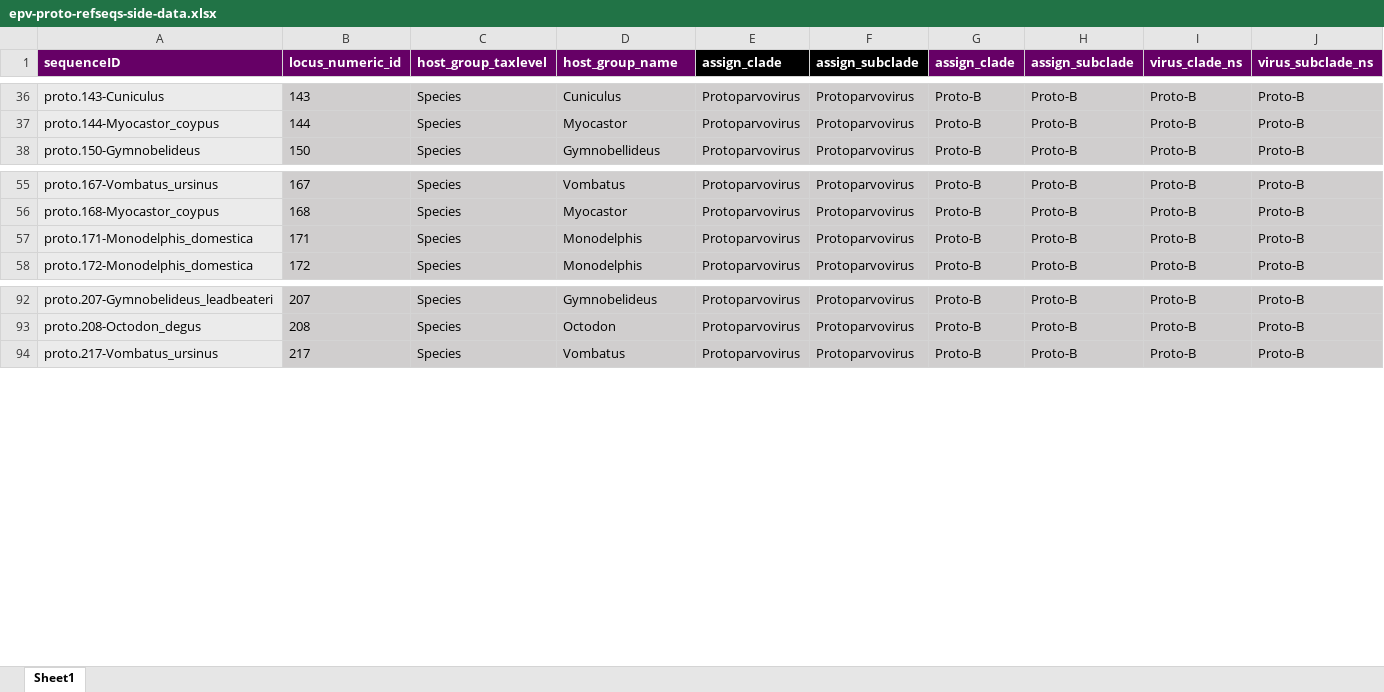
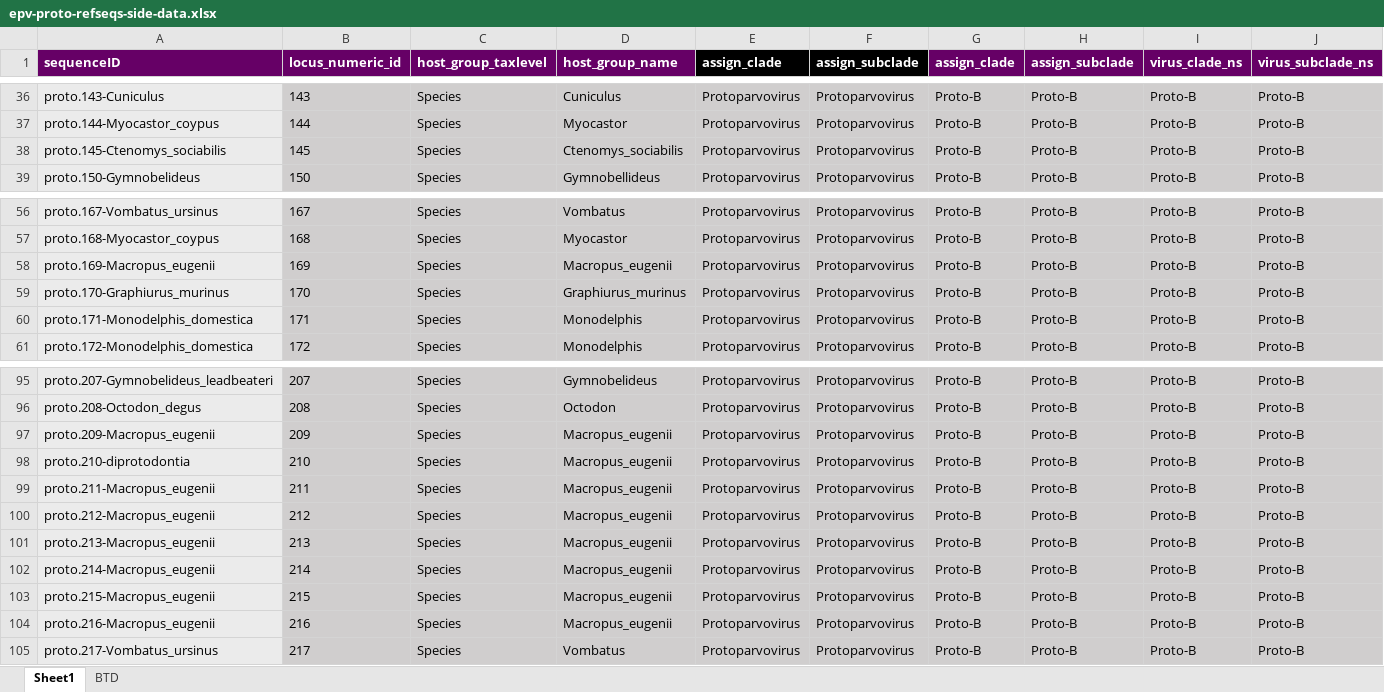
Before and after one commit to giffordlabcvr/Parvovirus-GLUE, an Excel workbook: tabular/eve/parvovirinae/epv-proto-refseqs-side-data.xlsx, sheet Sheet1, drawn as a sheet; only a part is shown, gaps mark what is left out; values as stored, in another font and other column widths than the file's, no borders; rows hold the shown columns only; the diff names each change by its address in the sheet, - before the commit and + after, or states it on an @@ line.

```diff
--- a/tabular/eve/parvovirinae/epv-proto-refseqs-side-data.xlsx (sheet Sheet1)
+++ b/tabular/eve/parvovirinae/epv-proto-refseqs-side-data.xlsx (sheet Sheet1)
+sheet tab: BTD
+row 38: proto.145-Ctenomys_sociabilis | 145 | Species | Ctenomys_sociabilis | Protoparvovirus | Protoparvovirus | Proto-B | Proto-B | Proto-B | Proto-B
+row 58: proto.169-Macropus_eugenii | 169 | Species | Macropus_eugenii | Protoparvovirus | Protoparvovirus | Proto-B | Proto-B | Proto-B | Proto-B
+row 59: proto.170-Graphiurus_murinus | 170 | Species | Graphiurus_murinus | Protoparvovirus | Protoparvovirus | Proto-B | Proto-B | Proto-B | Proto-B
+row 97: proto.209-Macropus_eugenii | 209 | Species | Macropus_eugenii | Protoparvovirus | Protoparvovirus | Proto-B | Proto-B | Proto-B | Proto-B
+row 98: proto.210-diprotodontia | 210 | Species | Macropus_eugenii | Protoparvovirus | Protoparvovirus | Proto-B | Proto-B | Proto-B | Proto-B
+row 99: proto.211-Macropus_eugenii | 211 | Species | Macropus_eugenii | Protoparvovirus | Protoparvovirus | Proto-B | Proto-B | Proto-B | Proto-B
+row 100: proto.212-Macropus_eugenii | 212 | Species | Macropus_eugenii | Protoparvovirus | Protoparvovirus | Proto-B | Proto-B | Proto-B | Proto-B
+row 101: proto.213-Macropus_eugenii | 213 | Species | Macropus_eugenii | Protoparvovirus | Protoparvovirus | Proto-B | Proto-B | Proto-B | Proto-B
+row 102: proto.214-Macropus_eugenii | 214 | Species | Macropus_eugenii | Protoparvovirus | Protoparvovirus | Proto-B | Proto-B | Proto-B | Proto-B
+row 103: proto.215-Macropus_eugenii | 215 | Species | Macropus_eugenii | Protoparvovirus | Protoparvovirus | Proto-B | Proto-B | Proto-B | Proto-B
+row 104: proto.216-Macropus_eugenii | 216 | Species | Macropus_eugenii | Protoparvovirus | Protoparvovirus | Proto-B | Proto-B | Proto-B | Proto-B
```
Also changed, not shown: tabular/eve/parvovirinae/epv-proto-side-data.xlsx, 7 other files.
